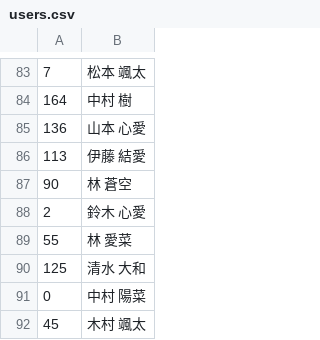
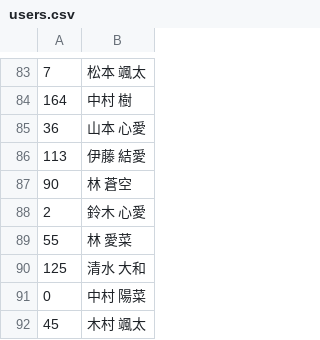
Before and after one commit to SaltRinko/tutorial_b5, a CSV file: users.csv, drawn as a sheet; only a part is shown, gaps mark what is left out.

Commit message:
山本さんの要望

```diff
--- a/users.csv
+++ b/users.csv
@@ -84,3 +84,3 @@
 164,中村 樹
-136,山本 心愛
+36,山本 心愛
 113,伊藤 結愛
```
